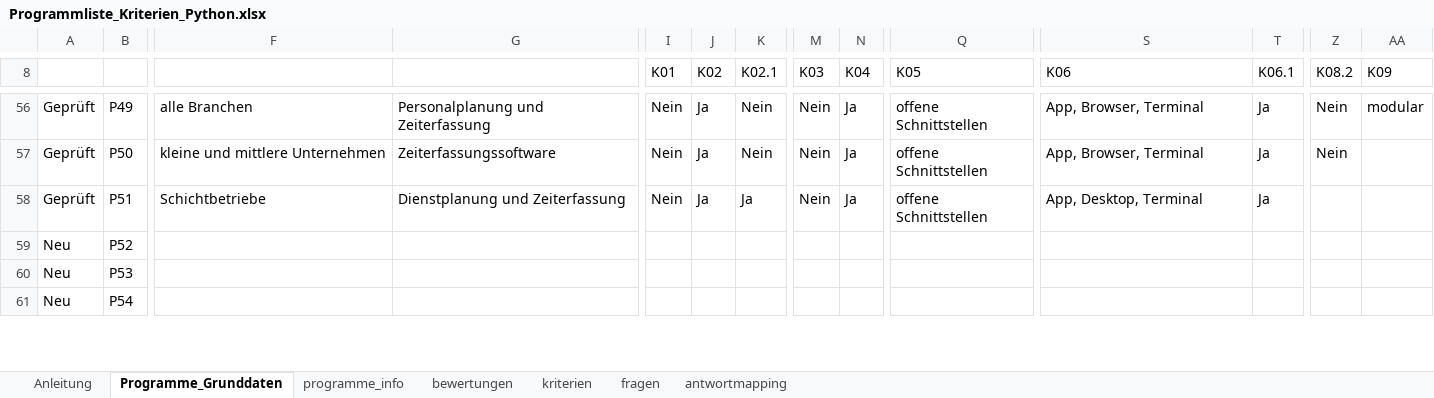
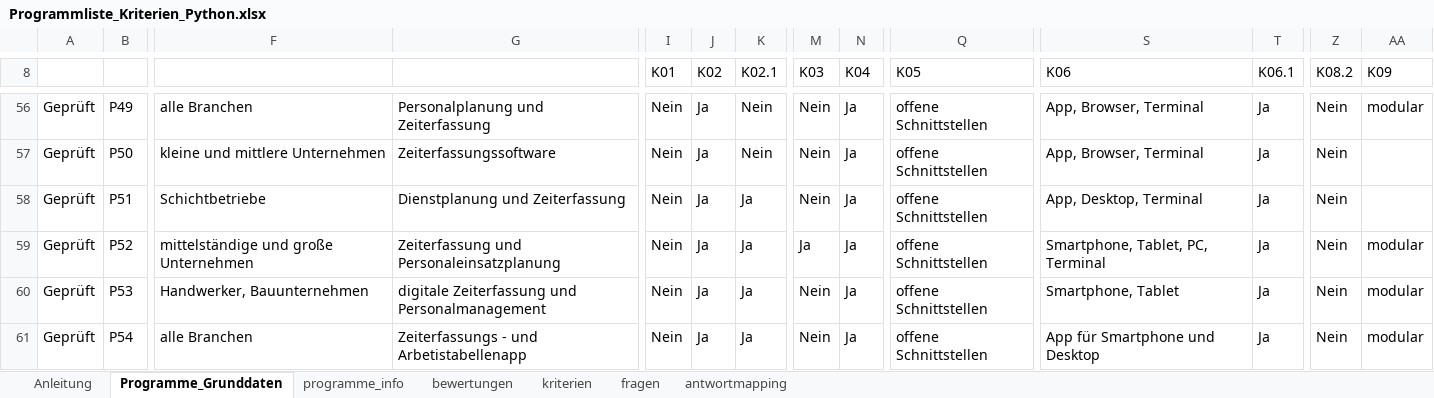
Before and after one commit to Clotti00/MatchZeit, an Excel workbook: data/Programmliste_Kriterien_Python.xlsx, sheet Programme_Grunddaten, drawn as a sheet; only a part is shown, gaps mark what is left out; values as stored, in another font and other column widths than the file's, no borders; conditional formats not drawn; the diff covers the shown part only; the diff names each change by its address in the sheet, - before the commit and + after, or states it on an @@ line.

```diff
--- a/data/Programmliste_Kriterien_Python.xlsx (sheet Programme_Grunddaten)
+++ b/data/Programmliste_Kriterien_Python.xlsx (sheet Programme_Grunddaten)
-Z58:Z61 (K08.2): (empty)
+Z58:Z61 (K08.2): Nein
-A59:A61: Neu
+A59:A61: Geprüft
-F59: (empty)
+F59: mittelständige und große Unternehmen
-G59: (empty)
+G59: Zeiterfassung und Personaleinsatzplanung
-I59:I61 (K01): (empty)
+I59:I61 (K01): Nein
-J59:J61 (K02): (empty)
+J59:J61 (K02): Ja
-K59:K61 (K02.1): (empty)
+K59:K61 (K02.1): Ja
-M59 (K03): (empty)
+M59 (K03): Ja
-N59:N61 (K04): (empty)
+N59:N61 (K04): Ja
-Q59:Q61 (K05): (empty)
+Q59:Q61 (K05): offene Schnittstellen
-S59 (K06): (empty)
+S59 (K06): Smartphone, Tablet, PC, Terminal
-T59:T61 (K06.1): (empty)
+T59:T61 (K06.1): Ja
-AA59:AA61 (K09): (empty)
+AA59:AA61 (K09): modular
-F60: (empty)
+F60: Handwerker, Bauunternehmen
-G60: (empty)
+G60: digitale Zeiterfassung und Personalmanagement
-M60:M61 (K03): (empty)
+M60:M61 (K03): Nein
-S60 (K06): (empty)
+S60 (K06): Smartphone, Tablet
-F61: (empty)
+F61: alle Branchen
-G61: (empty)
+G61: Zeiterfassungs - und Arbetistabellenapp
-S61 (K06): (empty)
+S61 (K06): App für Smartphone und Desktop
```
Also changed, not shown: 77 edited cells and cell formats elsewhere in this sheet, sheet bewertungen, sheet programme_info, sheet fragen, 2 other files.
